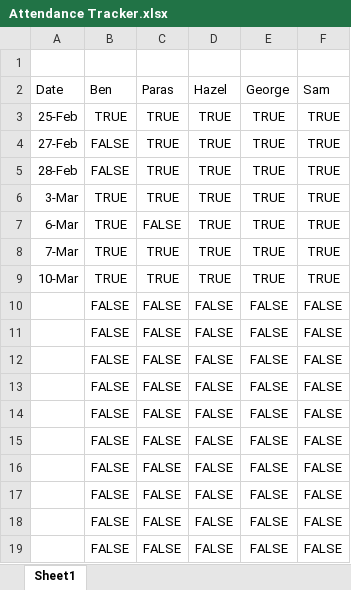
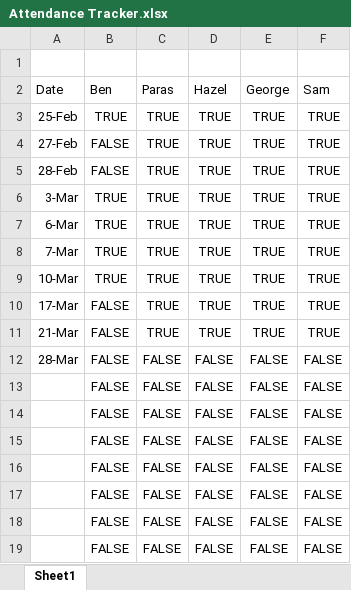
Before and after one commit to BIT-Studio-3/group-project-25-1-the-anti-statics, an Excel workbook: Attendance Tracker.xlsx, sheet Sheet1, drawn as a sheet; only a part is shown; values as stored, in another font and other column widths than the file's, no borders; removed rows and columns are numbered as before the commit, all else as after; the diff names each change by its address in the sheet, - before the commit and + after, or states it on an @@ line.

Commit message:
attendence

```diff
--- a/Attendance Tracker.xlsx (sheet Sheet1)
+++ b/Attendance Tracker.xlsx (sheet Sheet1)
-C7 (Paras): FALSE
+C7 (Paras): TRUE
-row 10:  | FALSE | FALSE | FALSE | FALSE | FALSE
-row 11:  | FALSE | FALSE | FALSE | FALSE | FALSE
+row 10: 17-Mar | FALSE | TRUE | TRUE | TRUE | TRUE
+row 11: 21-Mar | FALSE | TRUE | TRUE | TRUE | TRUE
-A12 (Date): (empty)
+A12 (Date): 28-Mar
```
